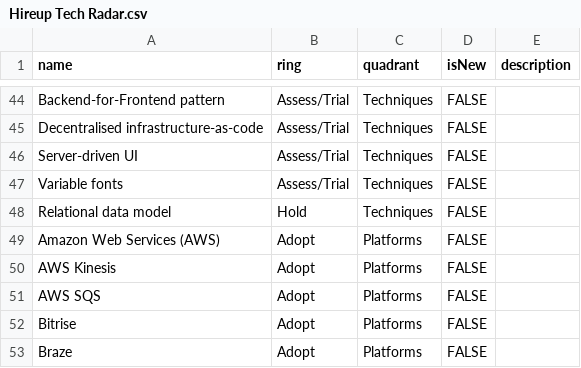
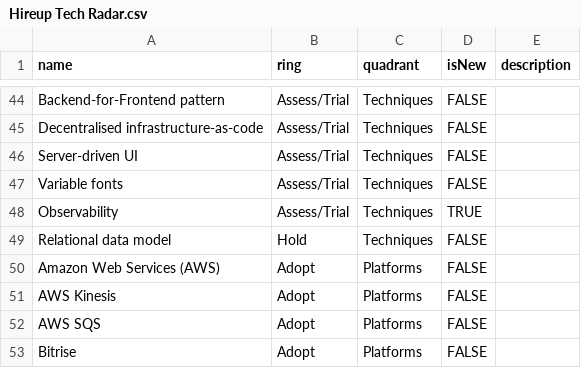
Before and after one commit to hireupau/radar, a CSV file: Hireup Tech Radar.csv, drawn as a sheet; only a part is shown, gaps mark what is left out; the shorter side is filled out with more unchanged rows.

Commit message:
Add 'Observability' to Assess/Trial

```diff
--- a/Hireup Tech Radar.csv
+++ b/Hireup Tech Radar.csv
@@ -47,2 +47,3 @@ Server-driven UI,Assess/Trial,Techniques,FALSE,
 Variable fonts,Assess/Trial,Techniques,FALSE,
+Observability,Assess/Trial,Techniques,TRUE,
 Relational data model,Hold,Techniques,FALSE,
```
